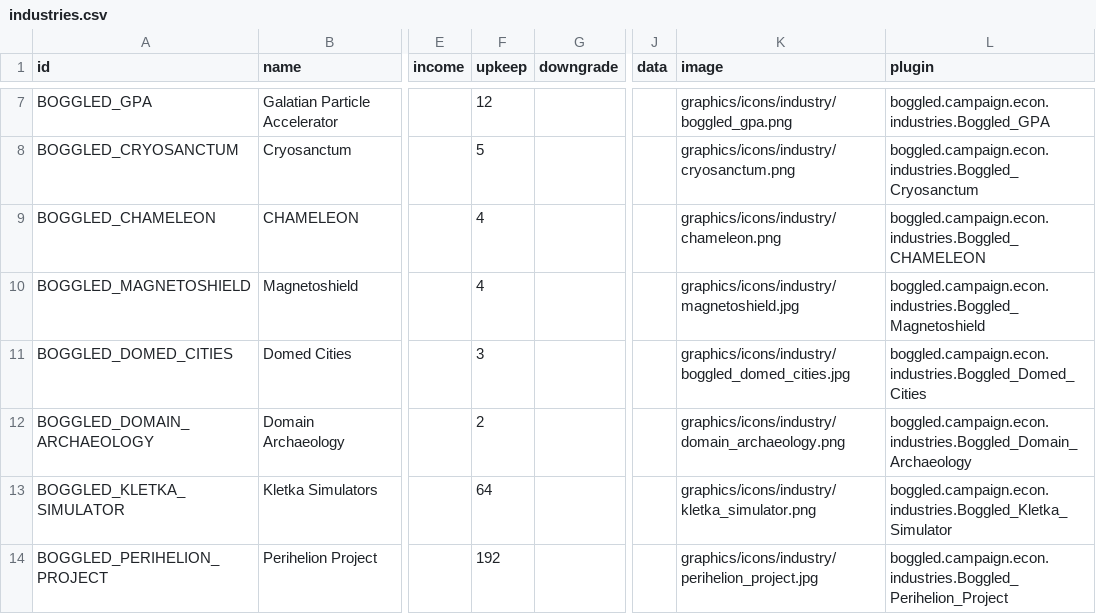
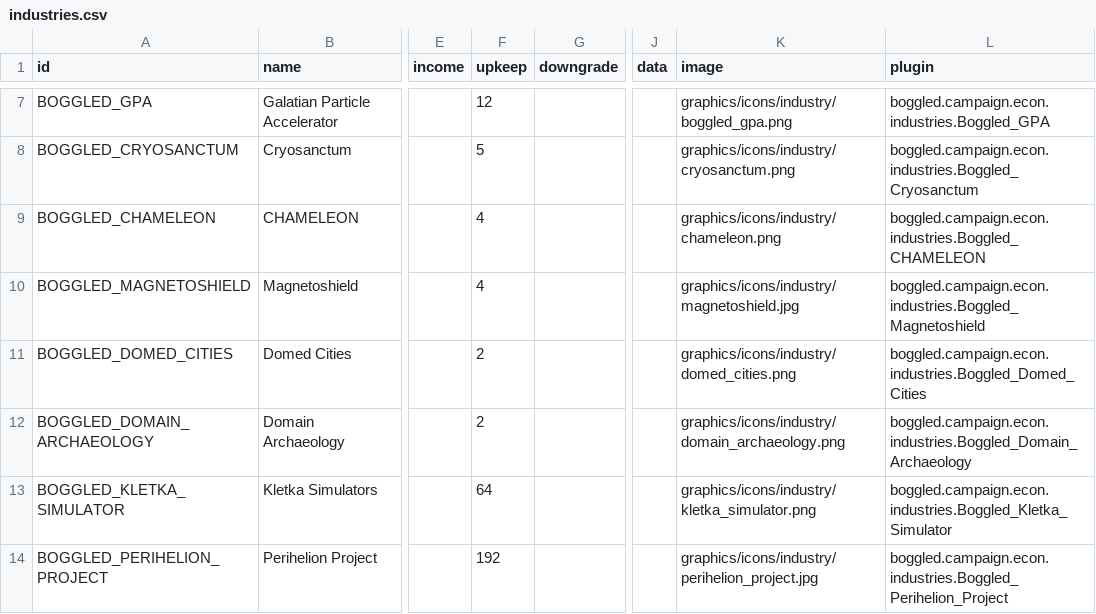
Before and after one commit to boggledstarsector/TASC, a CSV file: data/campaign/industries.csv, drawn as a sheet; only a part is shown, gaps mark what is left out; the diff names each change by its address in the sheet, - before the commit and + after, or states it on an @@ line.

Commit message:
updated a bunch of industry images

```diff
--- a/data/campaign/industries.csv
+++ b/data/campaign/industries.csv
-F11 (upkeep): 3
+F11 (upkeep): 2
-K11 (image): graphics/icons/industry/boggled_domed_cities.jpg
+K11 (image): graphics/icons/industry/domed_cities.png
```
Also changed, not shown: 9 other files.
